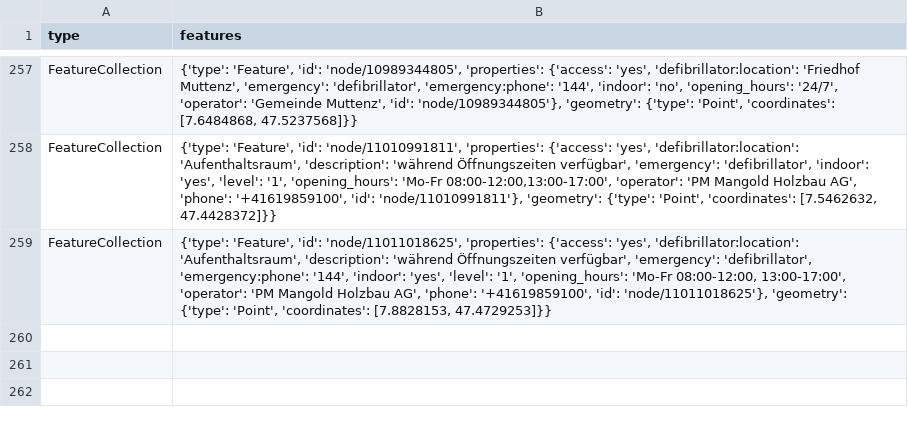
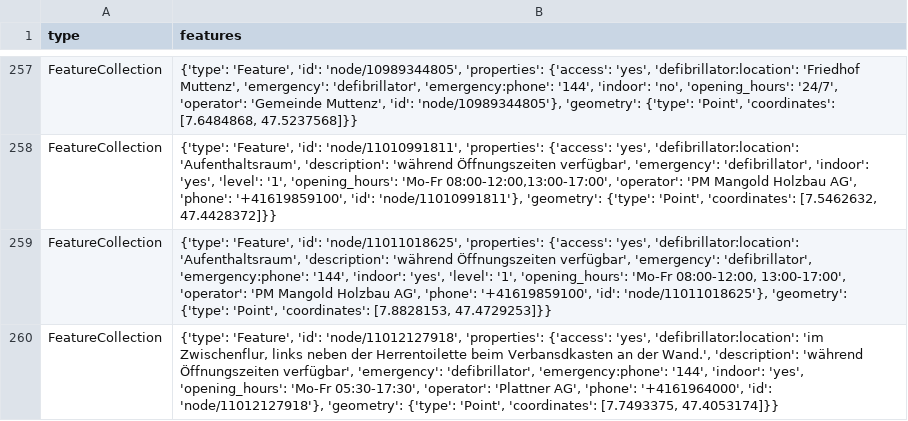
Before and after one commit to OpenBracketsCH/defi_data, a CSV file: data/csv/defis_kt_bl.csv, drawn as a sheet; only a part is shown, gaps mark what is left out.

```diff
--- a/data/csv/defis_kt_bl.csv
+++ b/data/csv/defis_kt_bl.csv
@@ -259 +259,2 @@ FeatureCollection,"{'type': 'Feature', 'id': 'node/11010991811', 'properties': {
 FeatureCollection,"{'type': 'Feature', 'id': 'node/11011018625', 'properties': {'access': 'yes', 'defibrillator:location': 'Aufenthaltsraum', 'description': 'während Öffnungszeiten verfügbar', 'emergency': 'defibrillator', 'emergency:phone': '144', 'indoor': 'yes', 'level': '1', 'opening_hours': 'Mo-Fr 08:00-12:00, 13:00-17:00', 'operator': 'PM Mangold Holzbau AG', 'phone': '+41619859100', 'id': 'node/11011018625'}, 'geometry': {'type': 'Point', 'coordinates': [7.8828153, 47.4729253]}}"
+FeatureCollection,"{'type': 'Feature', 'id': 'node/11012127918', 'properties': {'access': 'yes', 'defibrillator:location': 'im Zwischenflur, links neben der Herrentoilette beim Verbansdkasten an der Wand.', 'description': 'während Öffnungszeiten verfügbar', 'emergency': 'defibrillator', 'emergency:phone': '144', 'indoor': 'yes', 'opening_hours': 'Mo-Fr 05:30-17:30', 'operator': 'Plattner AG', 'phone': '+4161964000', 'id': 'node/11012127918'}, 'geometry': {'type': 'Point', 'coordinates': [7.7493375, 47.4053174]}}"
```
Also changed, not shown: data/csv/defis_dispo_knzsg.csv, data/csv/defis_kt_sg.csv, 4 other files.
